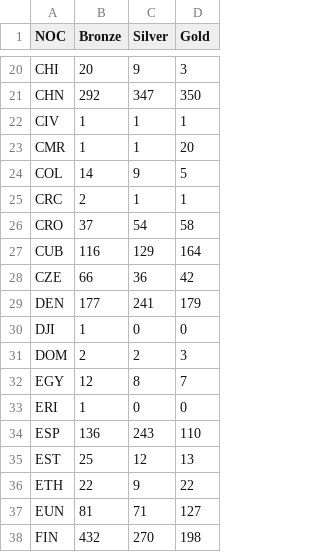
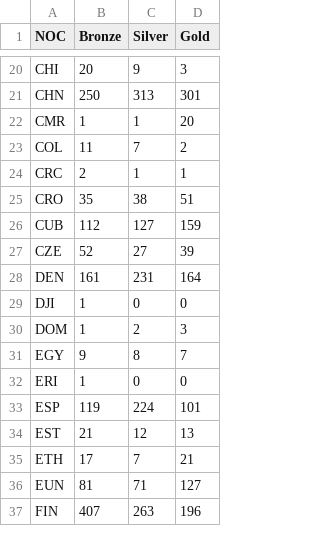
Before and after one commit to BPayne-216/project2_group4, a CSV file: csv_data/country_medal_data.csv, drawn as a sheet; only a part is shown, gaps mark what is left out; removed rows and columns are numbered as before the commit, all else as after; the diff covers the shown part only; the diff names each change by its address in the sheet, - before the commit and + after, or states it on an @@ line.

```diff
--- a/csv_data/country_medal_data.csv
+++ b/csv_data/country_medal_data.csv
-B21 (Bronze): 292
+B21 (Bronze): 250
-C21 (Silver): 347
+C21 (Silver): 313
-D21 (Gold): 350
+D21 (Gold): 301
-row 22: CIV | 1 | 1 | 1
-B23 (Bronze): 14
+B23 (Bronze): 11
-C23 (Silver): 9
+C23 (Silver): 7
-D23 (Gold): 5
+D23 (Gold): 2
-B25 (Bronze): 37
+B25 (Bronze): 35
-C25 (Silver): 54
+C25 (Silver): 38
-D25 (Gold): 58
+D25 (Gold): 51
-B26 (Bronze): 116
+B26 (Bronze): 112
-C26 (Silver): 129
+C26 (Silver): 127
-D26 (Gold): 164
+D26 (Gold): 159
-B27 (Bronze): 66
+B27 (Bronze): 52
-C27 (Silver): 36
+C27 (Silver): 27
-D27 (Gold): 42
+D27 (Gold): 39
-B28 (Bronze): 177
+B28 (Bronze): 161
-C28 (Silver): 241
+C28 (Silver): 231
-D28 (Gold): 179
+D28 (Gold): 164
-B30 (Bronze): 2
+B30 (Bronze): 1
-B31 (Bronze): 12
+B31 (Bronze): 9
-B33 (Bronze): 136
+B33 (Bronze): 119
-C33 (Silver): 243
+C33 (Silver): 224
-D33 (Gold): 110
+D33 (Gold): 101
-B34 (Bronze): 25
+B34 (Bronze): 21
-B35 (Bronze): 22
+B35 (Bronze): 17
-C35 (Silver): 9
+C35 (Silver): 7
-D35 (Gold): 22
+D35 (Gold): 21
-B37 (Bronze): 432
+B37 (Bronze): 407
-C37 (Silver): 270
+C37 (Silver): 263
-D37 (Gold): 198
+D37 (Gold): 196
```
Also changed, not shown: 1 removed row and 157 edited cells elsewhere in this file, 4 other files.
